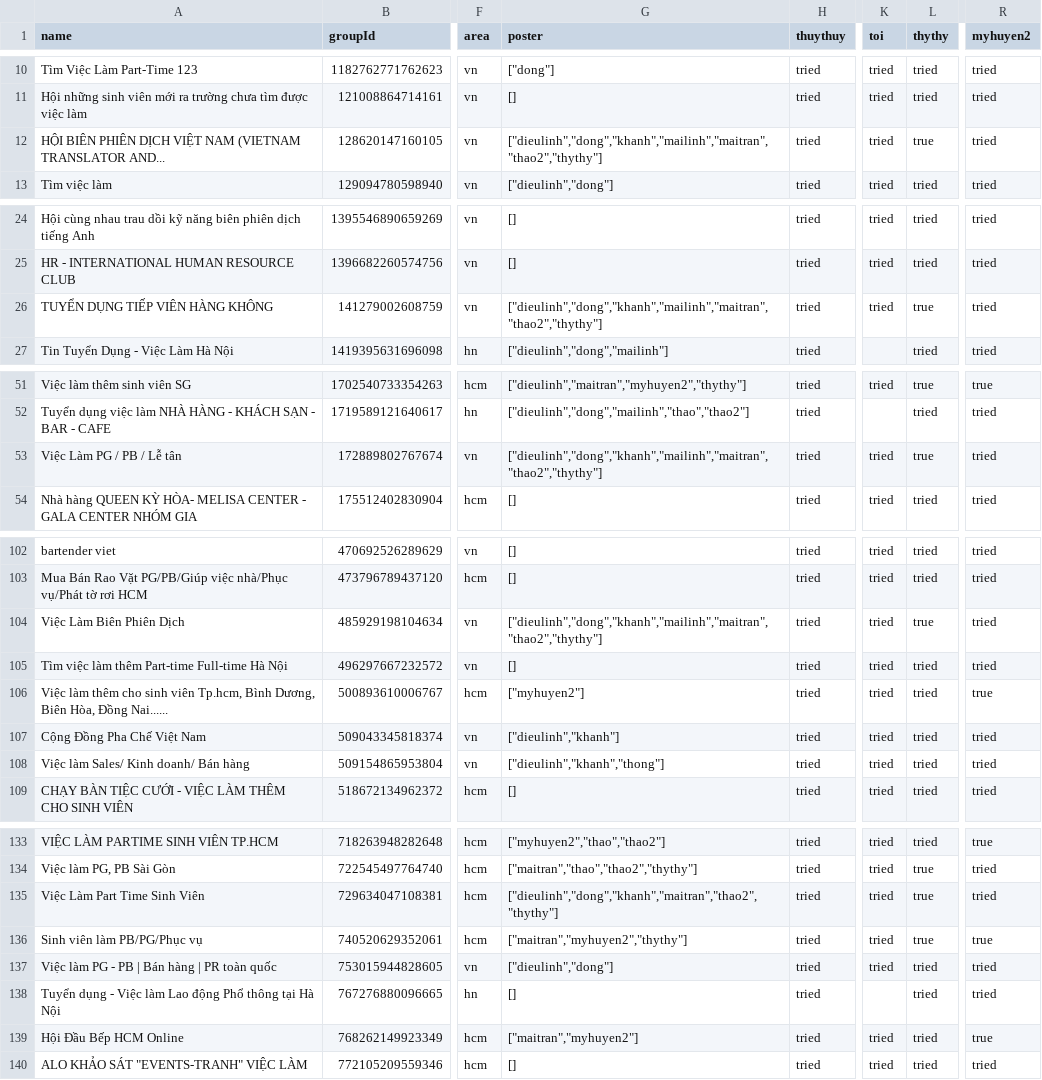
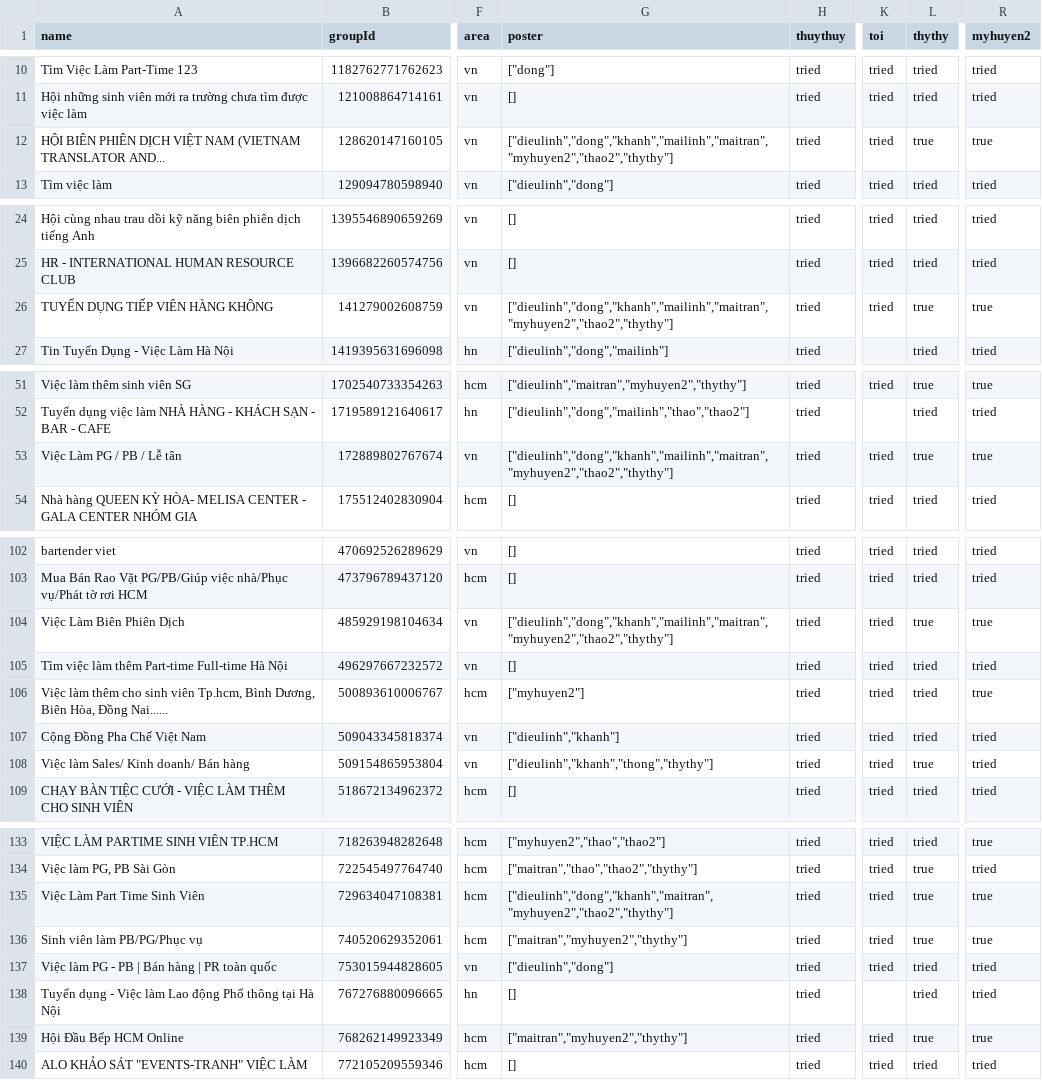
Before and after one commit to thonglk/joboserver, a CSV file: groupActive.csv, drawn as a sheet; only a part is shown, gaps mark what is left out; the diff covers the shown part only; the diff names each change by its address in the sheet, - before the commit and + after, or states it on an @@ line.

```diff
--- a/groupActive.csv
+++ b/groupActive.csv
-G12 (poster): ["dieulinh","dong","khanh","mailinh","maitran","thao2","thythy"]
+G12 (poster): ["dieulinh","dong","khanh","mailinh","maitran","myhuyen2","thao2","thythy"]
-R12 (myhuyen2): tried
+R12 (myhuyen2): true
-G26 (poster): ["dieulinh","dong","khanh","mailinh","maitran","thao2","thythy"]
+G26 (poster): ["dieulinh","dong","khanh","mailinh","maitran","myhuyen2","thao2","thythy"]
-R26 (myhuyen2): tried
+R26 (myhuyen2): true
-G53 (poster): ["dieulinh","dong","khanh","mailinh","maitran","thao2","thythy"]
+G53 (poster): ["dieulinh","dong","khanh","mailinh","maitran","myhuyen2","thao2","thythy"]
-R53 (myhuyen2): tried
+R53 (myhuyen2): true
-G104 (poster): ["dieulinh","dong","khanh","mailinh","maitran","thao2","thythy"]
+G104 (poster): ["dieulinh","dong","khanh","mailinh","maitran","myhuyen2","thao2","thythy"]
-R104 (myhuyen2): tried
+R104 (myhuyen2): true
-G108 (poster): ["dieulinh","khanh","thong"]
+G108 (poster): ["dieulinh","khanh","thong","thythy"]
-L108 (thythy): tried
+L108 (thythy): true
-G135 (poster): ["dieulinh","dong","khanh","maitran","thao2","thythy"]
+G135 (poster): ["dieulinh","dong","khanh","maitran","myhuyen2","thao2","thythy"]
-R135 (myhuyen2): tried
+R135 (myhuyen2): true
-G139 (poster): ["maitran","myhuyen2"]
+G139 (poster): ["maitran","myhuyen2","thythy"]
-L139 (thythy): tried
+L139 (thythy): true
```
Also changed, not shown: 2 edited cells elsewhere in this file, 1 other file.
